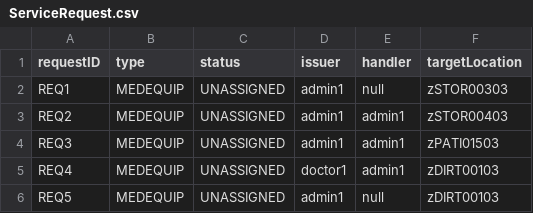
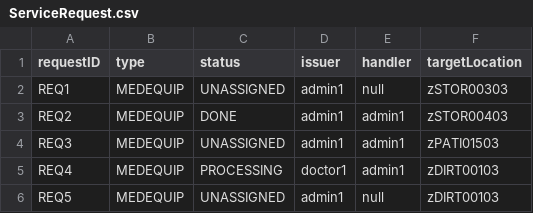
Before and after one commit to CS3733-D22-Team-Z/Iteration4, a CSV file: ServiceRequest.csv, drawn as a sheet.

Commit message:
outstanding service requests tab

```diff
--- a/ServiceRequest.csv
+++ b/ServiceRequest.csv
@@ -2,5 +2,5 @@ requestID,type,status,issuer,handler,targetLocation
 REQ1,MEDEQUIP,UNASSIGNED,admin1,null,zSTOR00303
-REQ2,MEDEQUIP,UNASSIGNED,admin1,admin1,zSTOR00403
+REQ2,MEDEQUIP,DONE,admin1,admin1,zSTOR00403
 REQ3,MEDEQUIP,UNASSIGNED,admin1,admin1,zPATI01503
-REQ4,MEDEQUIP,UNASSIGNED,doctor1,admin1,zDIRT00103
+REQ4,MEDEQUIP,PROCESSING,doctor1,admin1,zDIRT00103
 REQ5,MEDEQUIP,UNASSIGNED,admin1,null,zDIRT00103
```
Also changed, not shown: 4 other files.
